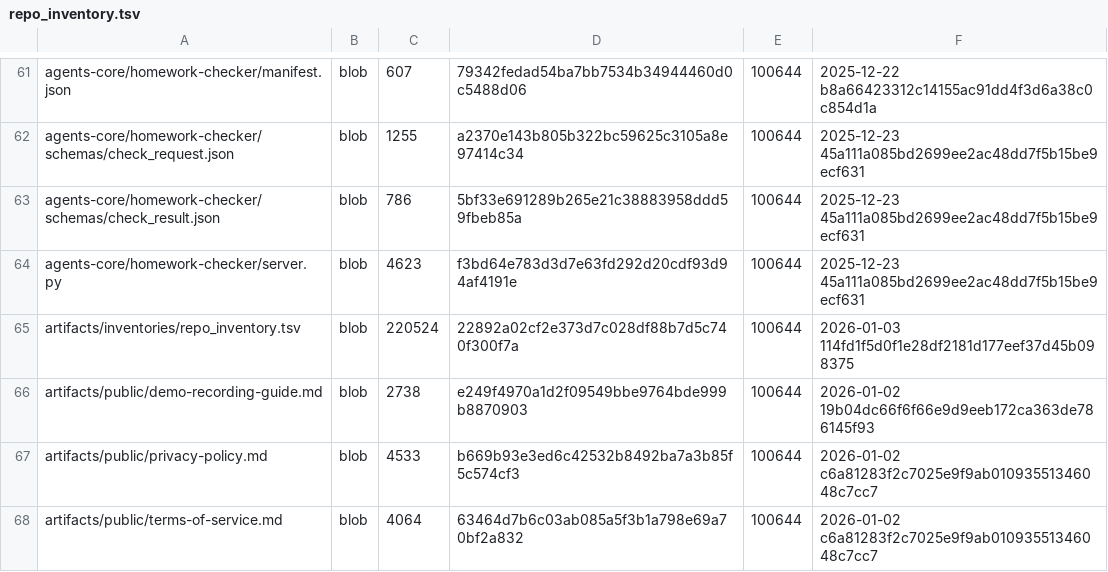
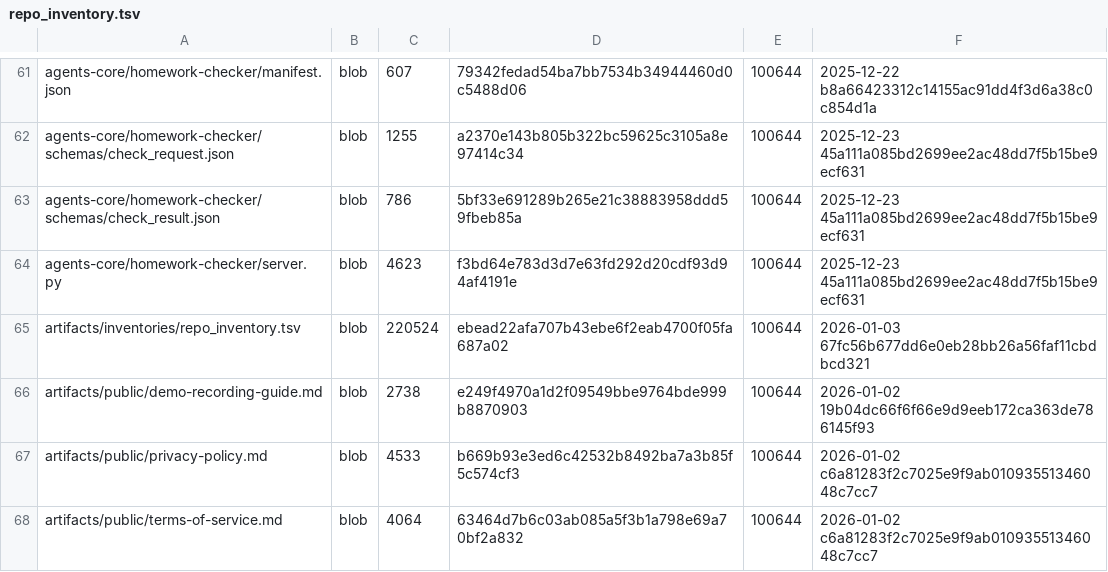
Before and after one commit to aisystant/ecosystem-development, a TSV file: artifacts/inventories/repo_inventory.tsv, drawn as a sheet; only a part is shown, gaps mark what is left out.

Commit message:
chore: add repo inventory

```diff
--- a/artifacts/inventories/repo_inventory.tsv
+++ b/artifacts/inventories/repo_inventory.tsv
@@ -64,3 +64,3 @@ agents-core/homework-checker/schemas/check_result.json	blob	786	5bf33e691289b265
 agents-core/homework-checker/server.py	blob	4623	f3bd64e783d3d7e63fd292d20cdf93d94af4191e	100644	2025-12-23 45a111a085bd2699ee2ac48dd7f5b15be9ecf631
-artifacts/inventories/repo_inventory.tsv	blob	220524	22892a02cf2e373d7c028df88b7d5c740f300f7a	100644	2026-01-03 114fd1f5d0f1e28df2181d177eef37d45b098375
+artifacts/inventories/repo_inventory.tsv	blob	220524	ebead22afa707b43ebe6f2eab4700f05fa687a02	100644	2026-01-03 67fc56b677dd6e0eb28bb26a56faf11cbdbcd321
 artifacts/public/demo-recording-guide.md	blob	2738	e249f4970a1d2f09549bbe9764bde999b8870903	100644	2026-01-02 19b04dc66f6f66e9d9eeb172ca363de786145f93
```
